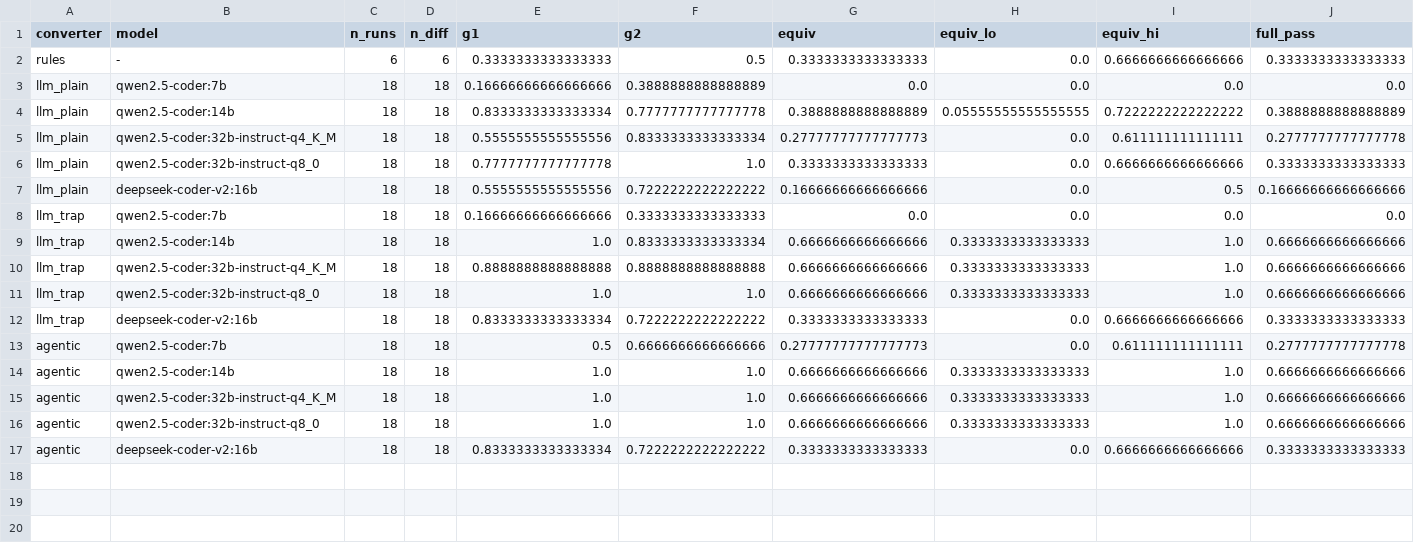
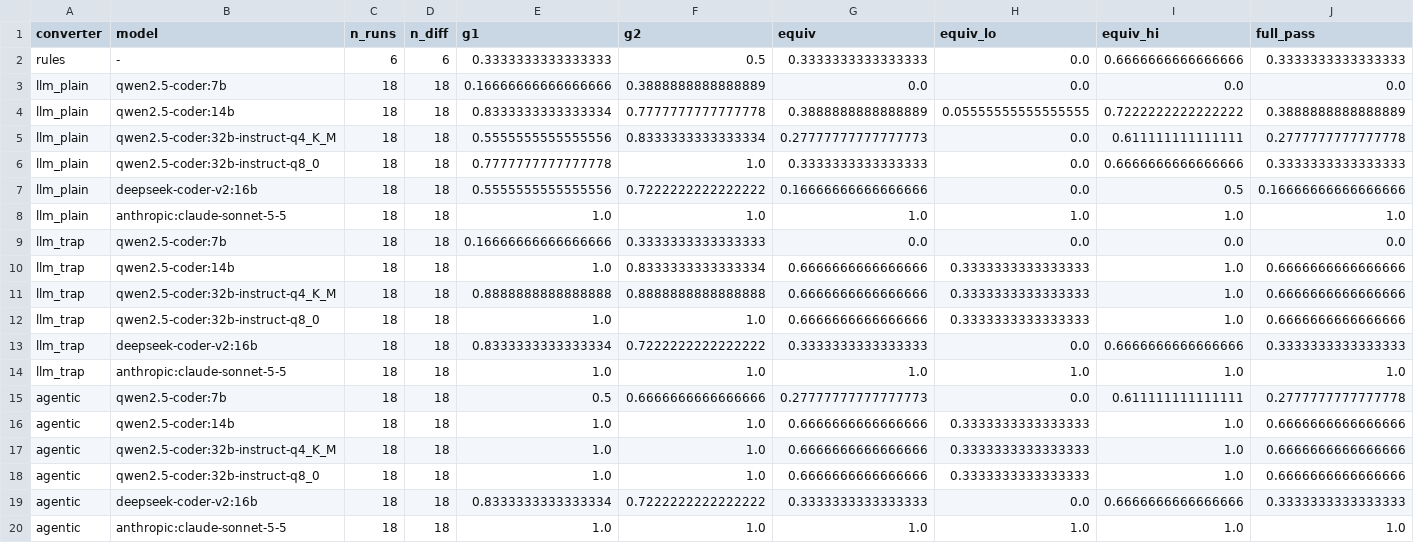
Before and after one commit to sharath568/verimig, a CSV file: results/summary_heldout.csv, drawn as a sheet; only a part is shown; rows hold the shown columns only; the diff names each change by its address in the sheet, - before the commit and + after, or states it on an @@ line.

```diff
--- a/results/summary_heldout.csv
+++ b/results/summary_heldout.csv
+row 8: llm_plain | anthropic:claude-sonnet-5-5 | 18 | 18 | 1.0 | 1.0 | 1.0 | 1.0 | 1.0 | 1.0
+row 14: llm_trap | anthropic:claude-sonnet-5-5 | 18 | 18 | 1.0 | 1.0 | 1.0 | 1.0 | 1.0 | 1.0
+row 20: agentic | anthropic:claude-sonnet-5-5 | 18 | 18 | 1.0 | 1.0 | 1.0 | 1.0 | 1.0 | 1.0
```
Also changed, not shown: results/summary_by_config.csv, 58 other files.
